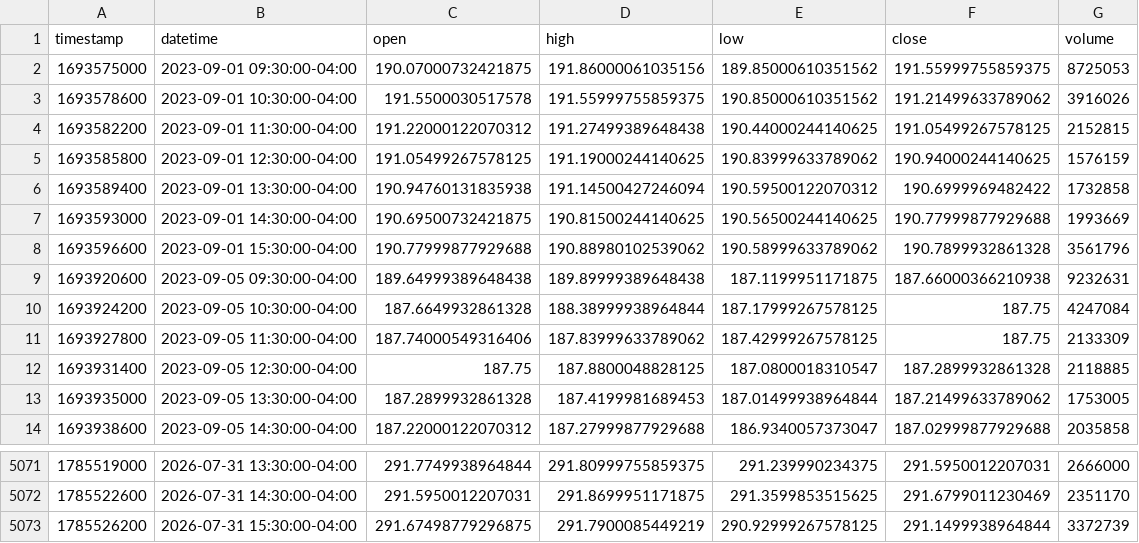
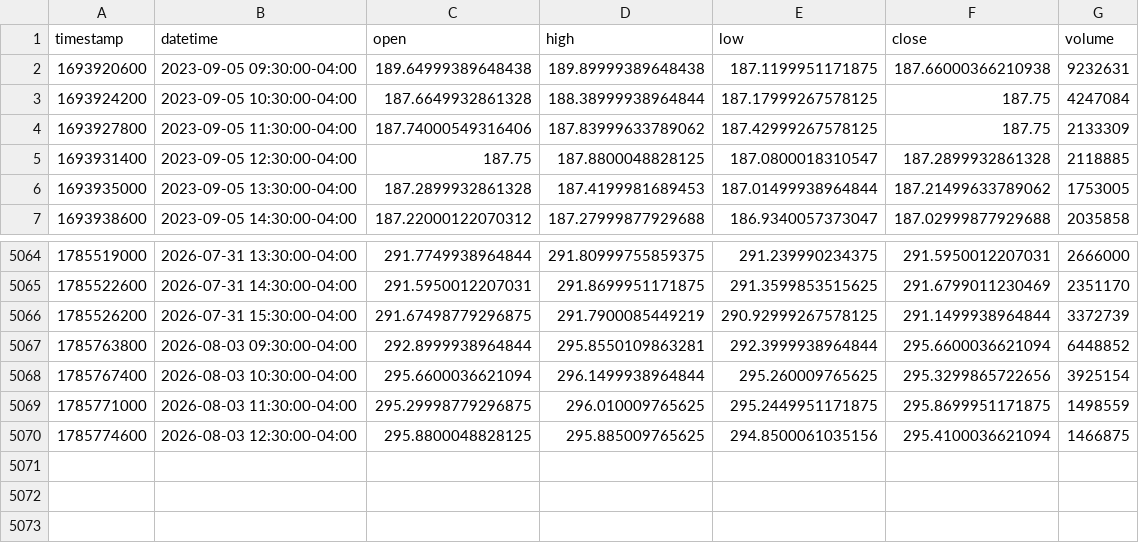
Before and after one commit to josemiguelw7/cryptobot, a CSV file: data/stocks/IWM_1h.csv, drawn as a sheet; only a part is shown, gaps mark what is left out.

```diff
--- a/data/stocks/IWM_1h.csv
+++ b/data/stocks/IWM_1h.csv
@@ -1,9 +1,2 @@
 timestamp,datetime,open,high,low,close,volume
-1693575000,2023-09-01 09:30:00-04:00,190.07000732421875,191.86000061035156,189.85000610351562,191.55999755859375,8725053
-1693578600,2023-09-01 10:30:00-04:00,191.5500030517578,191.55999755859375,190.85000610351562,191.21499633789062,3916026
-1693582200,2023-09-01 11:30:00-04:00,191.22000122070312,191.27499389648438,190.44000244140625,191.05499267578125,2152815
-1693585800,2023-09-01 12:30:00-04:00,191.05499267578125,191.19000244140625,190.83999633789062,190.94000244140625,1576159
-1693589400,2023-09-01 13:30:00-04:00,190.94760131835938,191.14500427246094,190.59500122070312,190.6999969482422,1732858
-1693593000,2023-09-01 14:30:00-04:00,190.69500732421875,190.81500244140625,190.56500244140625,190.77999877929688,1993669
-1693596600,2023-09-01 15:30:00-04:00,190.77999877929688,190.88980102539062,190.58999633789062,190.7899932861328,3561796
 1693920600,2023-09-05 09:30:00-04:00,189.64999389648438,189.89999389648438,187.1199951171875,187.66000366210938,9232631
@@ -5073 +5066,5 @@ timestamp,datetime,open,high,low,close,volume
 1785526200,2026-07-31 15:30:00-04:00,291.67498779296875,291.7900085449219,290.92999267578125,291.1499938964844,3372739
+1785763800,2026-08-03 09:30:00-04:00,292.8999938964844,295.8550109863281,292.3999938964844,295.6600036621094,6448852
+1785767400,2026-08-03 10:30:00-04:00,295.6600036621094,296.1499938964844,295.260009765625,295.3299865722656,3925154
+1785771000,2026-08-03 11:30:00-04:00,295.29998779296875,296.010009765625,295.2449951171875,295.8699951171875,1498559
+1785774600,2026-08-03 12:30:00-04:00,295.8800048828125,295.885009765625,294.8500061035156,295.4100036621094,1466875
```
Also changed, not shown: data/stocks/GOOGL_1h.csv, data/stocks/MSFT_1h.csv, 46 other files.
